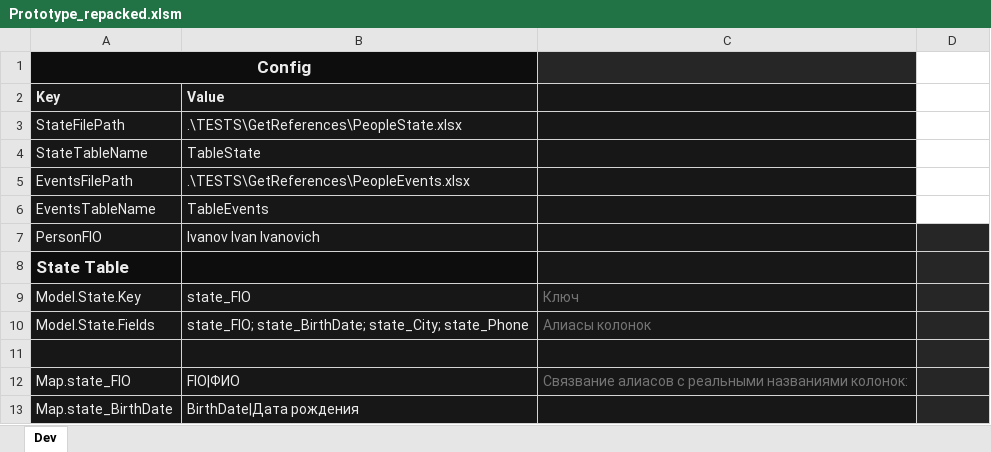
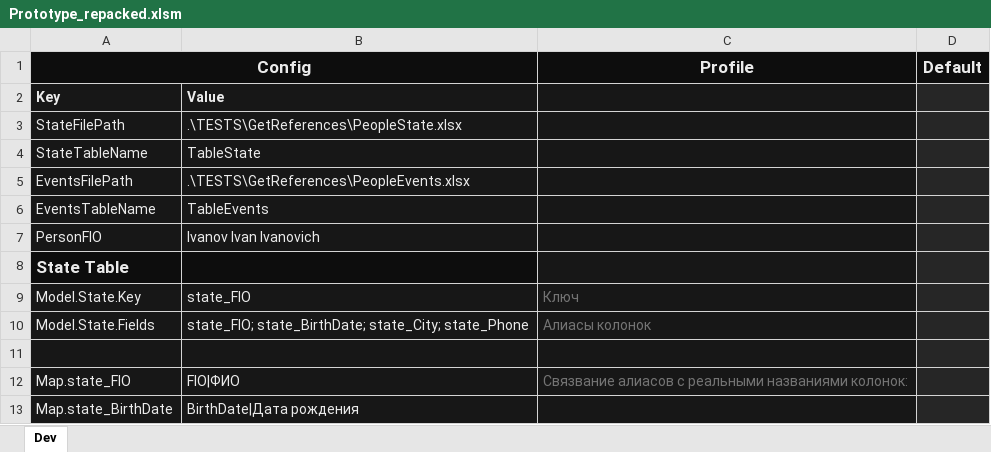
Before and after one commit to isrepeat/ExcelPrototype, an Excel workbook: Prototype/Prototype_repacked.xlsm, sheet Dev, drawn as a sheet; only a part is shown; values as stored, in another font and other column widths than the file's, no borders; charts and pictures not drawn; the diff names each change by its address in the sheet, - before the commit and + after, or states it on an @@ line.

```diff
--- a/Prototype/Prototype_repacked.xlsm (sheet Dev)
+++ b/Prototype/Prototype_repacked.xlsm (sheet Dev)
-C1: (empty)
+C1: Profile
-C1 fill: #262626
+C1 fill: #0D0D0D
-D1: (empty)
+D1: Default
-D1 fill: none
+D1 fill: #0D0D0D
-D2:D6 fill: none
+D2:D6 fill: #262626
```
Also changed, not shown: charts or pictures, Prototype/Prototype.xlsm, 33 other files.
